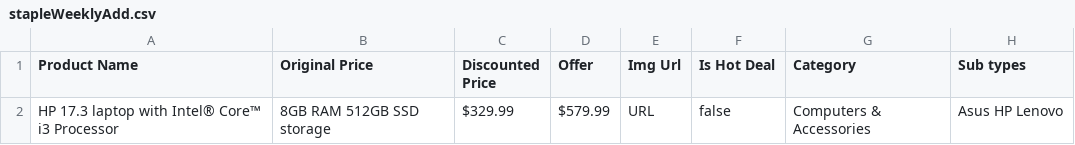
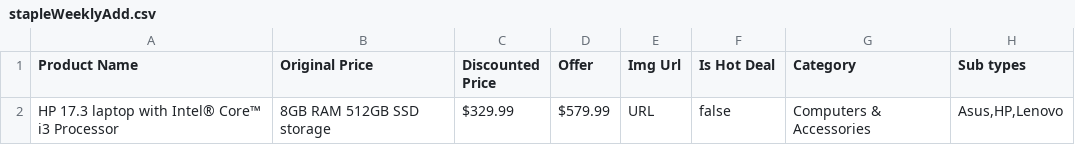
Before and after one commit to AdityaNMindstix/Practice, a CSV file: stapleWeeklyAdd.csv, drawn as a sheet.

Commit message:
Update File

```diff
--- a/stapleWeeklyAdd.csv
+++ b/stapleWeeklyAdd.csv
@@ -1,2 +1,2 @@
 Product Name,Original Price,Discounted Price,Offer,Img Url,Is Hot Deal,Category,Sub types
-HP 17.3 laptop with Intel® Core™ i3 Processor, 8GB RAM 512GB SSD storage,$329.99,$579.99,URL,false,Computers & Accessories,Asus HP Lenovo
+HP 17.3 laptop with Intel® Core™ i3 Processor, 8GB RAM 512GB SSD storage,$329.99,$579.99,URL,false,Computers & Accessories,"Asus,HP,Lenovo"
```
